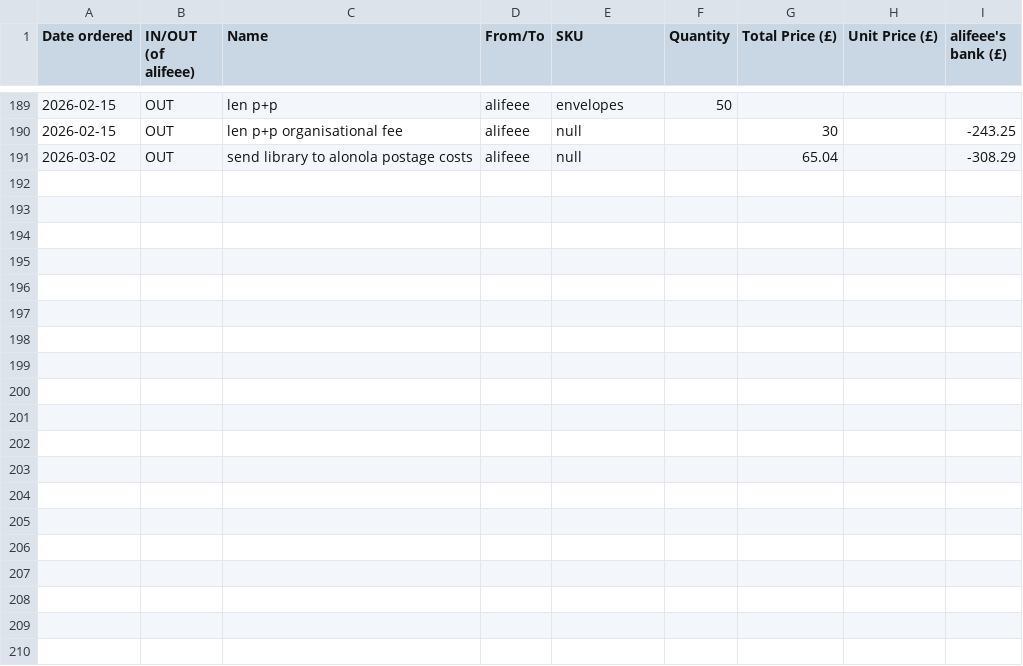
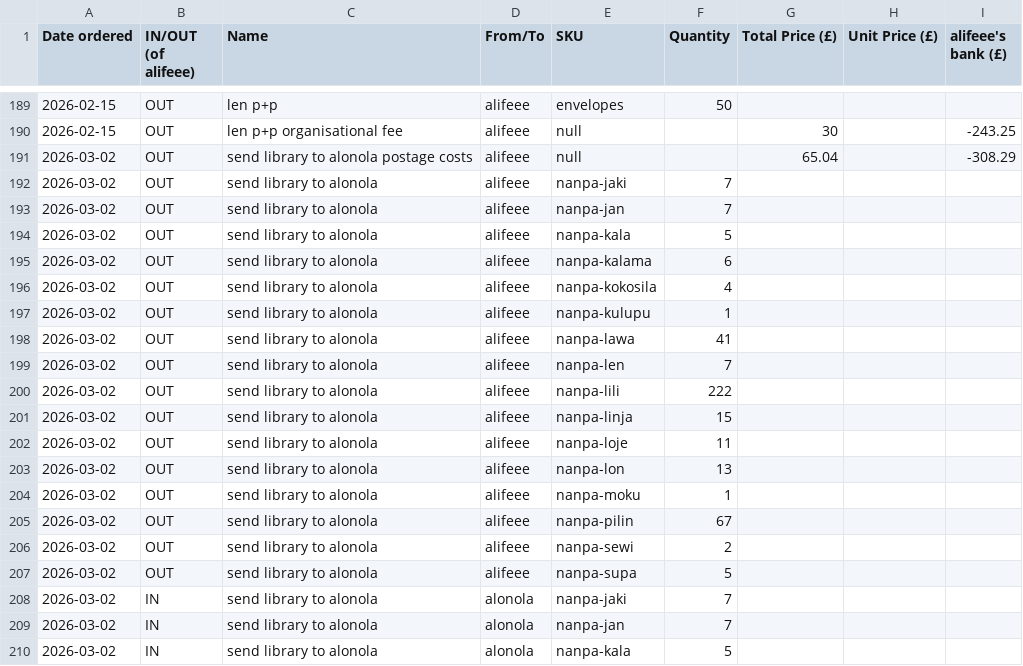
Before and after one commit to lipu-tenpo/print-and-post, a CSV file: stocktaking.csv, drawn as a sheet; only a part is shown, gaps mark what is left out; the diff covers the shown part only.

Commit message:
add alonola posted issues

```diff
--- a/stocktaking.csv
+++ b/stocktaking.csv
@@ -191 +191,20 @@ Date ordered, IN/OUT (of alifeee), Name, From/To, SKU, Quantity, Total Price (£
 2026-03-02,OUT,send library to alonola postage costs,alifeee,null,,65.04,,-308.29
+2026-03-02,OUT,send library to alonola,alifeee,nanpa-jaki,7,,,
+2026-03-02,OUT,send library to alonola,alifeee,nanpa-jan,7,,,
+2026-03-02,OUT,send library to alonola,alifeee,nanpa-kala,5,,,
+2026-03-02,OUT,send library to alonola,alifeee,nanpa-kalama,6,,,
+2026-03-02,OUT,send library to alonola,alifeee,nanpa-kokosila,4,,,
+2026-03-02,OUT,send library to alonola,alifeee,nanpa-kulupu,1,,,
+2026-03-02,OUT,send library to alonola,alifeee,nanpa-lawa,41,,,
+2026-03-02,OUT,send library to alonola,alifeee,nanpa-len,7,,,
+2026-03-02,OUT,send library to alonola,alifeee,nanpa-lili,222,,,
+2026-03-02,OUT,send library to alonola,alifeee,nanpa-linja,15,,,
+2026-03-02,OUT,send library to alonola,alifeee,nanpa-loje,11,,,
+2026-03-02,OUT,send library to alonola,alifeee,nanpa-lon,13,,,
+2026-03-02,OUT,send library to alonola,alifeee,nanpa-moku,1,,,
+2026-03-02,OUT,send library to alonola,alifeee,nanpa-pilin,67,,,
+2026-03-02,OUT,send library to alonola,alifeee,nanpa-sewi,2,,,
+2026-03-02,OUT,send library to alonola,alifeee,nanpa-supa,5,,,
+2026-03-02,IN,send library to alonola,alonola,nanpa-jaki,7,,,
+2026-03-02,IN,send library to alonola,alonola,nanpa-jan,7,,,
+2026-03-02,IN,send library to alonola,alonola,nanpa-kala,5,,,
```
Also changed, not shown: 13 added rows elsewhere in this file, 1 other file.
